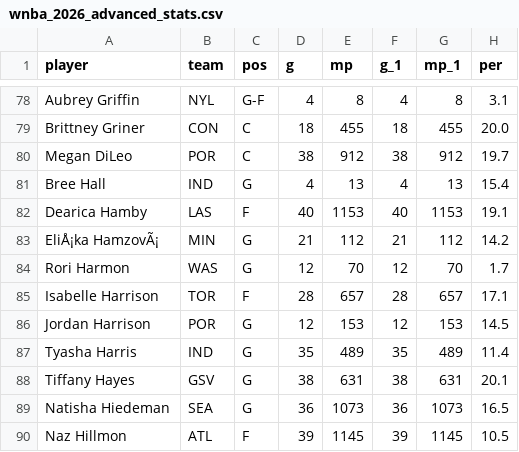
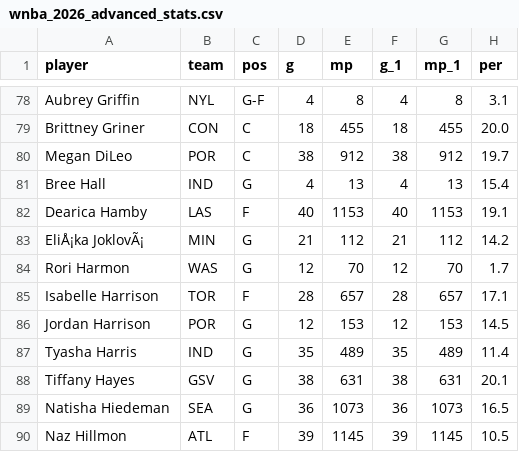
Before and after one commit to charlizeandaya-3/wnba-draft-fit, a CSV file: data/external/wnba_2026_advanced_stats.csv, drawn as a sheet; only a part is shown, gaps mark what is left out; the diff names each change by its address in the sheet, - before the commit and + after, or states it on an @@ line.

```diff
--- a/data/external/wnba_2026_advanced_stats.csv
+++ b/data/external/wnba_2026_advanced_stats.csv
-A83 (player): EliÅ¡ka HamzovÃ¡
+A83 (player): EliÅ¡ka JoklovÃ¡
```
Also changed, not shown: data/external/wnba_2026_current_stats.csv, data/processed/validation_snapshot.csv.
